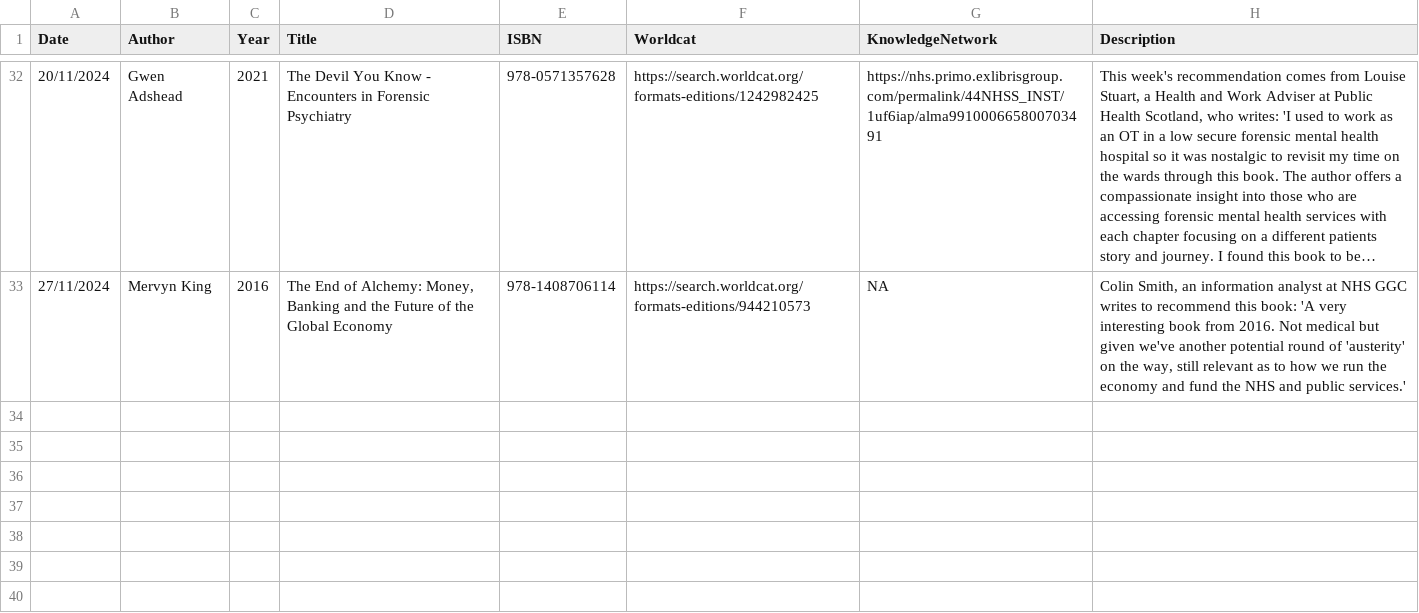
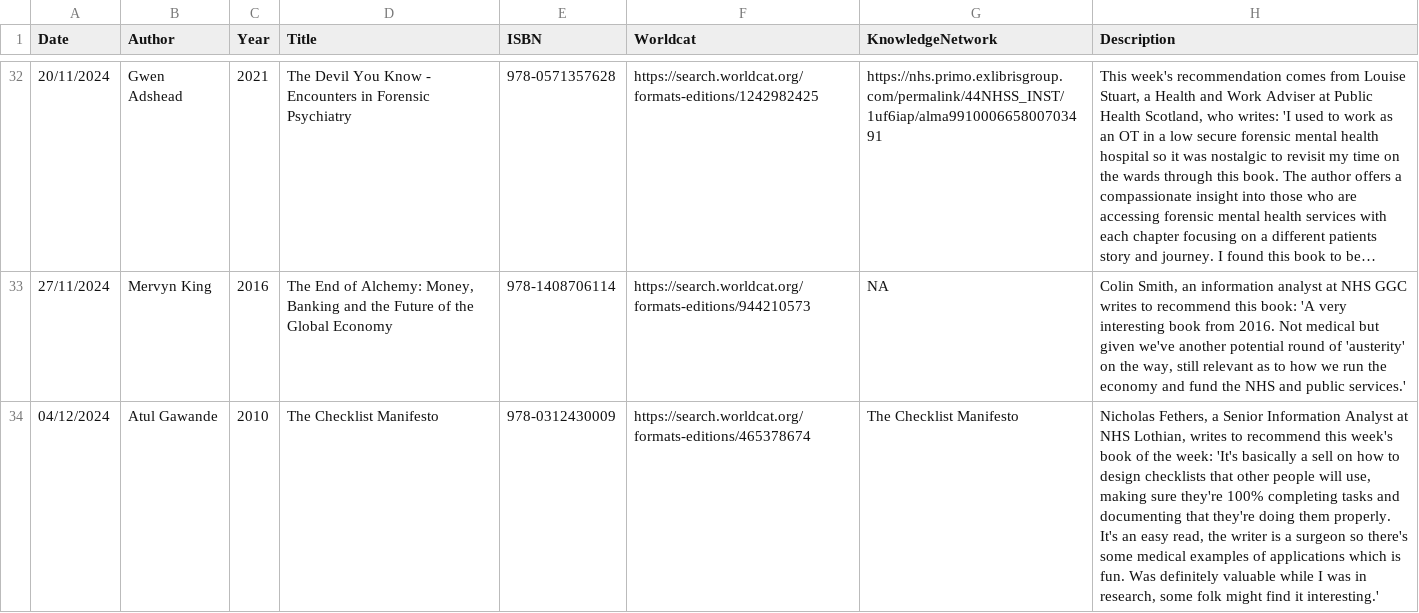
Before and after one commit to NES-DEW/KIND-community-standards, a CSV file: data/KIND_book_of_the_week.csv, drawn as a sheet; only a part is shown, gaps mark what is left out; long unchanged cells end in …; the diff names each change by its address in the sheet, - before the commit and + after, or states it on an @@ line.

```diff
--- a/data/KIND_book_of_the_week.csv
+++ b/data/KIND_book_of_the_week.csv
+row 34: 04/12/2024 | Atul Gawande | 2010 | The Checklist Manifesto | 978-0312430009 | https://search.worldcat.org/formats-editions/465378674 | The Checklist Manifesto | Nicholas Fethers, a Senior Information Analyst at NHS Lothian, writes to recommend this week's book of the week: 'It's basically a sell on how to design checklists that other people will use, making sure they're 100% completing tasks and documenting that they're doing them properly. It's an easy read, the writer is a surgeon so there's some medical examples of applications which is fun. Was definitely valuable while I was in research, some folk might find it interesting.'
```
Also changed, not shown: data/KIND_book_of_the_week_suggestions.csv, 1 other file.
